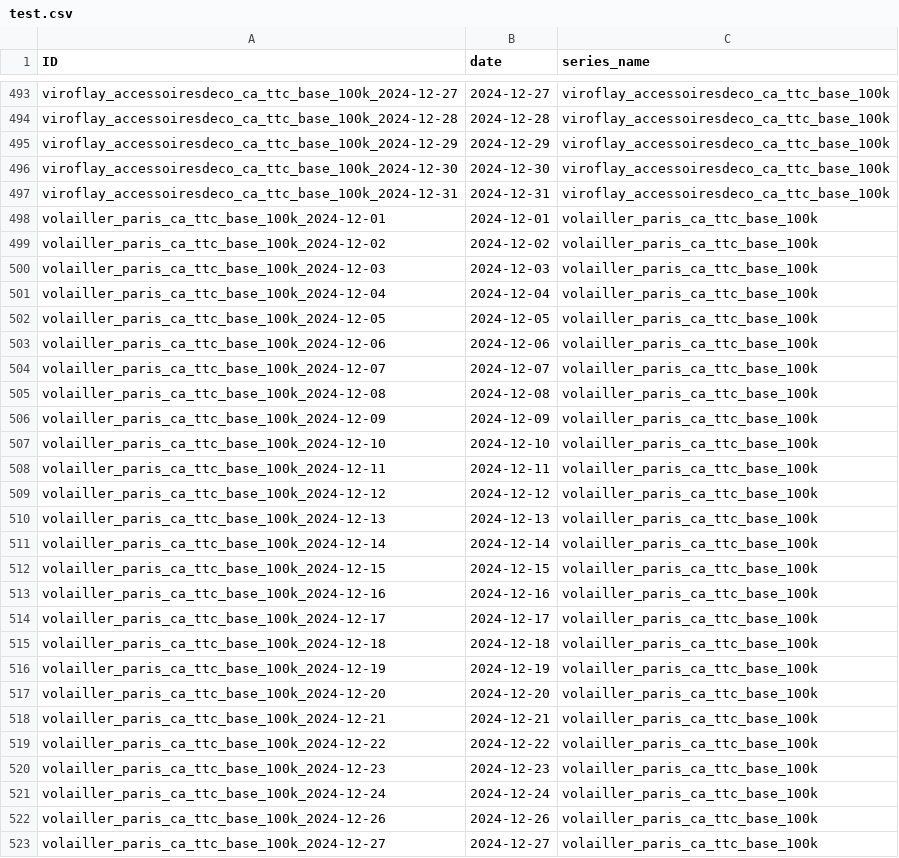
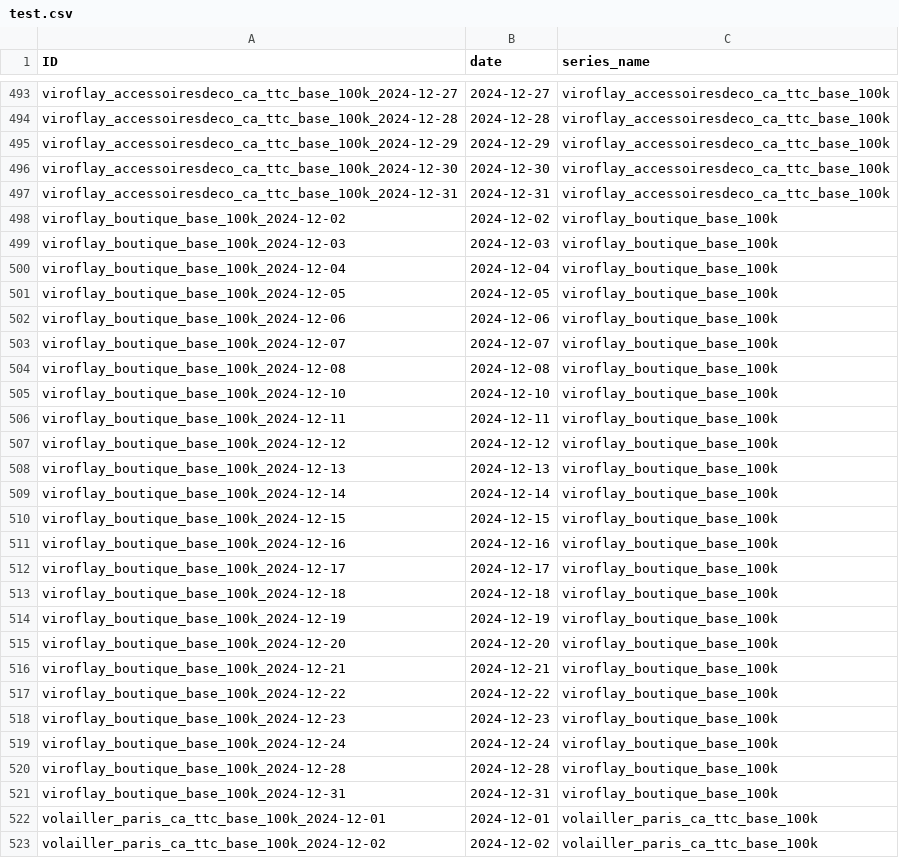
Before and after one commit to coprophet/202502_versailles_sept_lieux, a CSV file: data/kaggle/test.csv, drawn as a sheet; only a part is shown, gaps mark what is left out; the shorter side is filled out with more unchanged rows; the diff names each change by its address in the sheet, - before the commit and + after, or states it on an @@ line.

Commit message:
added dataset 24

```diff
--- a/data/kaggle/test.csv
+++ b/data/kaggle/test.csv
+row 498: viroflay_boutique_base_100k_2024-12-02 | 2024-12-02 | viroflay_boutique_base_100k
+row 499: viroflay_boutique_base_100k_2024-12-03 | 2024-12-03 | viroflay_boutique_base_100k
+row 500: viroflay_boutique_base_100k_2024-12-04 | 2024-12-04 | viroflay_boutique_base_100k
+row 501: viroflay_boutique_base_100k_2024-12-05 | 2024-12-05 | viroflay_boutique_base_100k
+row 502: viroflay_boutique_base_100k_2024-12-06 | 2024-12-06 | viroflay_boutique_base_100k
+row 503: viroflay_boutique_base_100k_2024-12-07 | 2024-12-07 | viroflay_boutique_base_100k
+row 504: viroflay_boutique_base_100k_2024-12-08 | 2024-12-08 | viroflay_boutique_base_100k
+row 505: viroflay_boutique_base_100k_2024-12-10 | 2024-12-10 | viroflay_boutique_base_100k
+row 506: viroflay_boutique_base_100k_2024-12-11 | 2024-12-11 | viroflay_boutique_base_100k
+row 507: viroflay_boutique_base_100k_2024-12-12 | 2024-12-12 | viroflay_boutique_base_100k
+row 508: viroflay_boutique_base_100k_2024-12-13 | 2024-12-13 | viroflay_boutique_base_100k
+row 509: viroflay_boutique_base_100k_2024-12-14 | 2024-12-14 | viroflay_boutique_base_100k
+row 510: viroflay_boutique_base_100k_2024-12-15 | 2024-12-15 | viroflay_boutique_base_100k
+row 511: viroflay_boutique_base_100k_2024-12-16 | 2024-12-16 | viroflay_boutique_base_100k
+row 512: viroflay_boutique_base_100k_2024-12-17 | 2024-12-17 | viroflay_boutique_base_100k
+row 513: viroflay_boutique_base_100k_2024-12-18 | 2024-12-18 | viroflay_boutique_base_100k
+row 514: viroflay_boutique_base_100k_2024-12-19 | 2024-12-19 | viroflay_boutique_base_100k
+row 515: viroflay_boutique_base_100k_2024-12-20 | 2024-12-20 | viroflay_boutique_base_100k
+row 516: viroflay_boutique_base_100k_2024-12-21 | 2024-12-21 | viroflay_boutique_base_100k
+row 517: viroflay_boutique_base_100k_2024-12-22 | 2024-12-22 | viroflay_boutique_base_100k
+row 518: viroflay_boutique_base_100k_2024-12-23 | 2024-12-23 | viroflay_boutique_base_100k
+row 519: viroflay_boutique_base_100k_2024-12-24 | 2024-12-24 | viroflay_boutique_base_100k
+row 520: viroflay_boutique_base_100k_2024-12-28 | 2024-12-28 | viroflay_boutique_base_100k
+row 521: viroflay_boutique_base_100k_2024-12-31 | 2024-12-31 | viroflay_boutique_base_100k
```
Also changed, not shown: data/kaggle/baseline_solution.csv, data/kaggle/sample_submission.csv, 3 other files.
